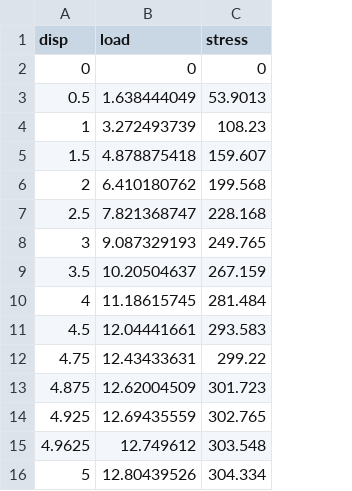
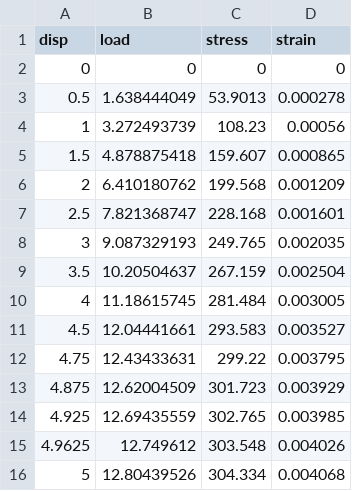
Before and after one commit to aegis1980/trial, a CSV file: screw_stress_strain.csv, drawn as a sheet; the diff names each change by its address in the sheet, - before the commit and + after, or states it on an @@ line.

Commit message:
Add files via upload

```diff
--- a/screw_stress_strain.csv
+++ b/screw_stress_strain.csv
+column D (strain), rows 2-16: 0 | 0.000278 | 0.00056 | 0.000865 | 0.001209 | 0.001601 | 0.002035 | 0.002504 | 0.003005 | 0.003527 | 0.003795 | 0.003929 | 0.003985 | 0.004026 | 0.004068
```
